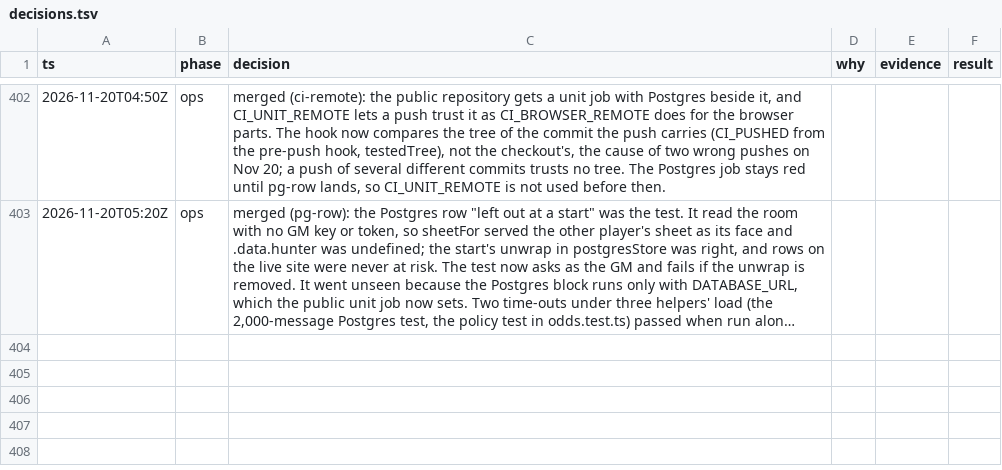
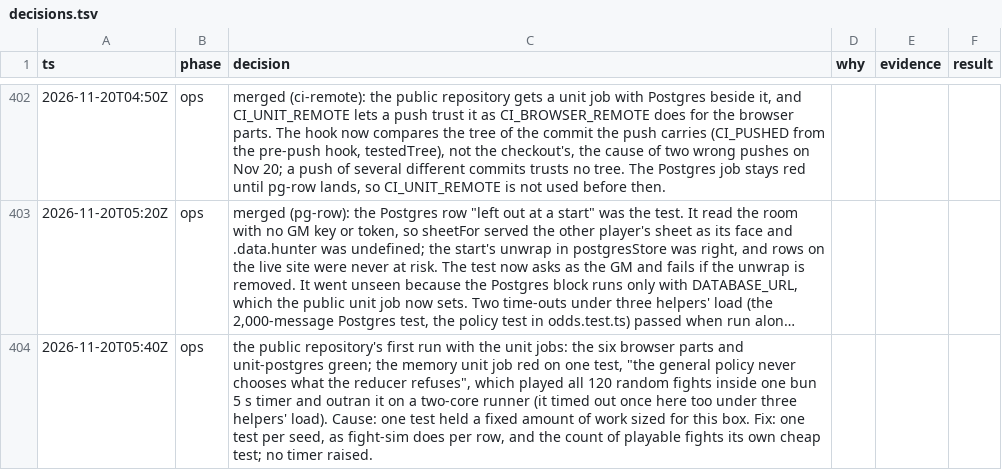
Before and after one commit to makoots-png/System-gaming-public, a TSV file: docs/agent-handoff/decisions.tsv, drawn as a sheet; only a part is shown, gaps mark what is left out; long unchanged cells end in …; the diff names each change by its address in the sheet, - before the commit and + after, or states it on an @@ line.

```diff
--- a/docs/agent-handoff/decisions.tsv
+++ b/docs/agent-handoff/decisions.tsv
+row 404: 2026-11-20T05:40Z | ops | the public repository's first run with the unit jobs: the six browser parts and unit-postgres green; the memory unit job red on one test, "the general policy never chooses what the reducer refuses", which played all 120 random fights inside one bun 5 s timer and outran it on a two-core runner (it timed out once here too under three helpers' load). Cause: one test held a fixed amount of work sized for this box. Fix: one test per seed, as fight-sim does per row, and the count of playable fights its own cheap test; no timer raised.
```
Also changed, not shown: 1 other file.
